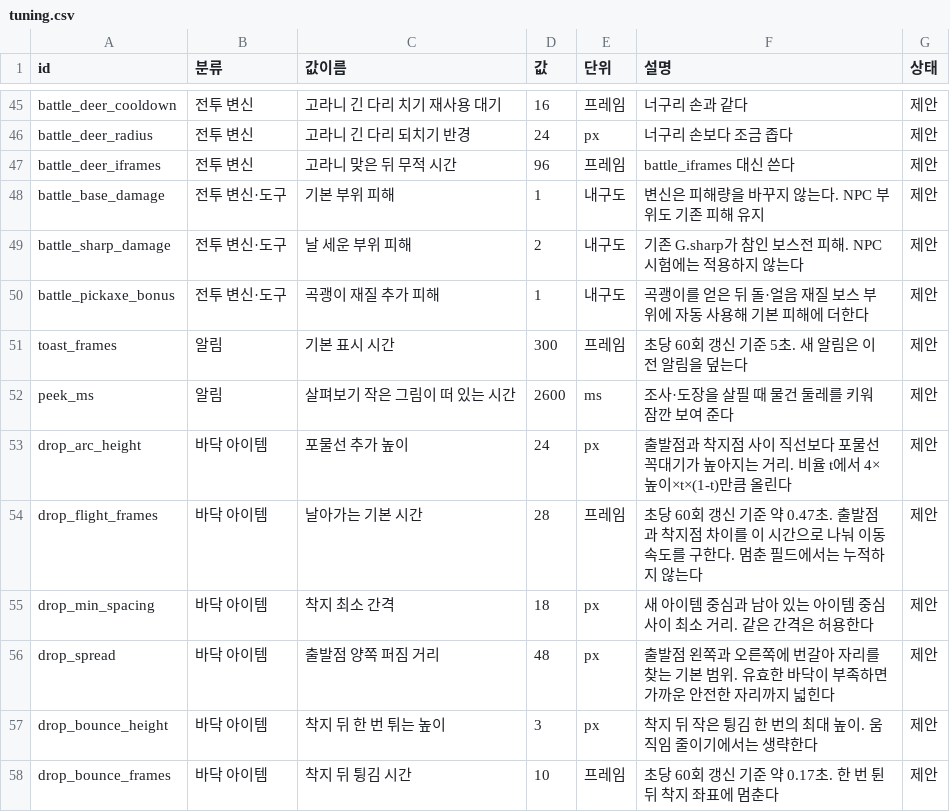
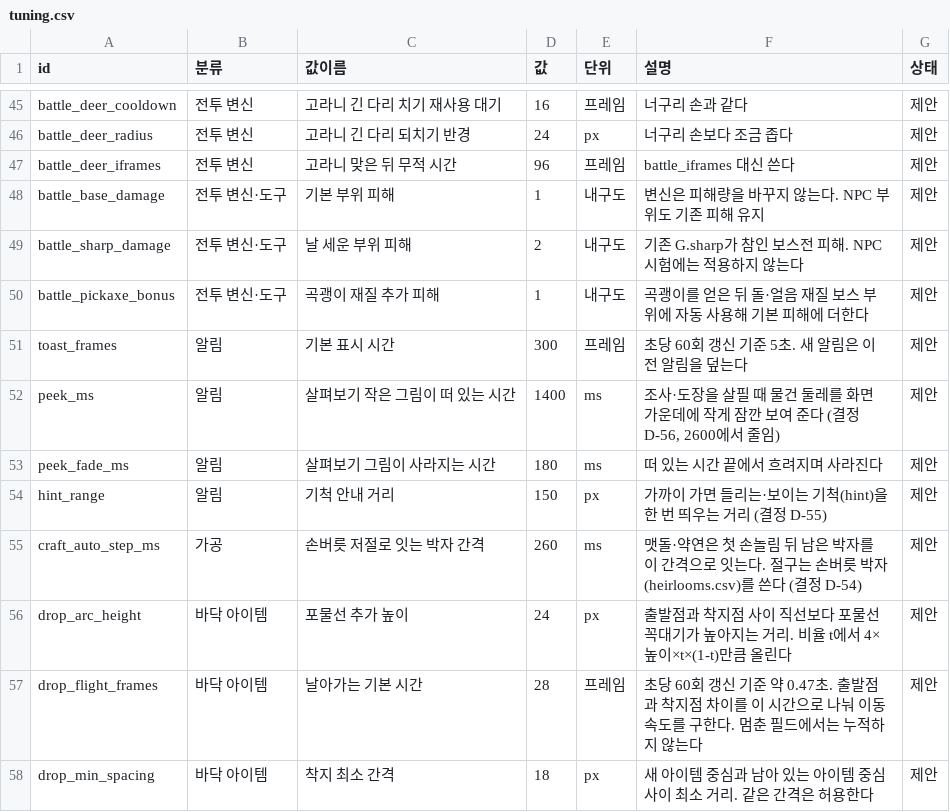
Before and after one commit to MATTTTJ/PACKOON, a CSV file: design/data/tuning.csv, drawn as a sheet; only a part is shown, gaps mark what is left out; the shorter side is filled out with more unchanged rows.

```diff
--- a/design/data/tuning.csv
+++ b/design/data/tuning.csv
@@ -51,3 +51,6 @@ battle_pickaxe_bonus,전투 변신·도구,곡괭이 재질 추가 피해,1,내
 toast_frames,알림,기본 표시 시간,300,프레임,초당 60회 갱신 기준 5초. 새 알림은 이전 알림을 덮는다,제안
-peek_ms,알림,살펴보기 작은 그림이 떠 있는 시간,2600,ms,조사·도장을 살필 때 물건 둘레를 키워 잠깐 보여 준다,제안
+peek_ms,알림,살펴보기 작은 그림이 떠 있는 시간,1400,ms,"조사·도장을 살필 때 물건 둘레를 화면 가운데에 작게 잠깐 보여 준다 (결정 D-56, 2600에서 줄임)",제안
+peek_fade_ms,알림,살펴보기 그림이 사라지는 시간,180,ms,떠 있는 시간 끝에서 흐려지며 사라진다,제안
+hint_range,알림,기척 안내 거리,150,px,"가까이 가면 들리는·보이는 기척(hint)을 한 번 띄우는 거리 (결정 D-55)",제안
+craft_auto_step_ms,가공,손버릇 저절로 잇는 박자 간격,260,ms,"맷돌·약연은 첫 손놀림 뒤 남은 박자를 이 간격으로 잇는다. 절구는 손버릇 박자(heirlooms.csv)를 쓴다 (결정 D-54)",제안
 drop_arc_height,바닥 아이템,포물선 추가 높이,24,px,출발점과 착지점 사이 직선보다 포물선 꼭대기가 높아지는 거리. 비율 t에서 4×높이×t×(1-t)만큼 올린다,제안
```
Also changed, not shown: design/data/decisions.csv, 13 other files.
